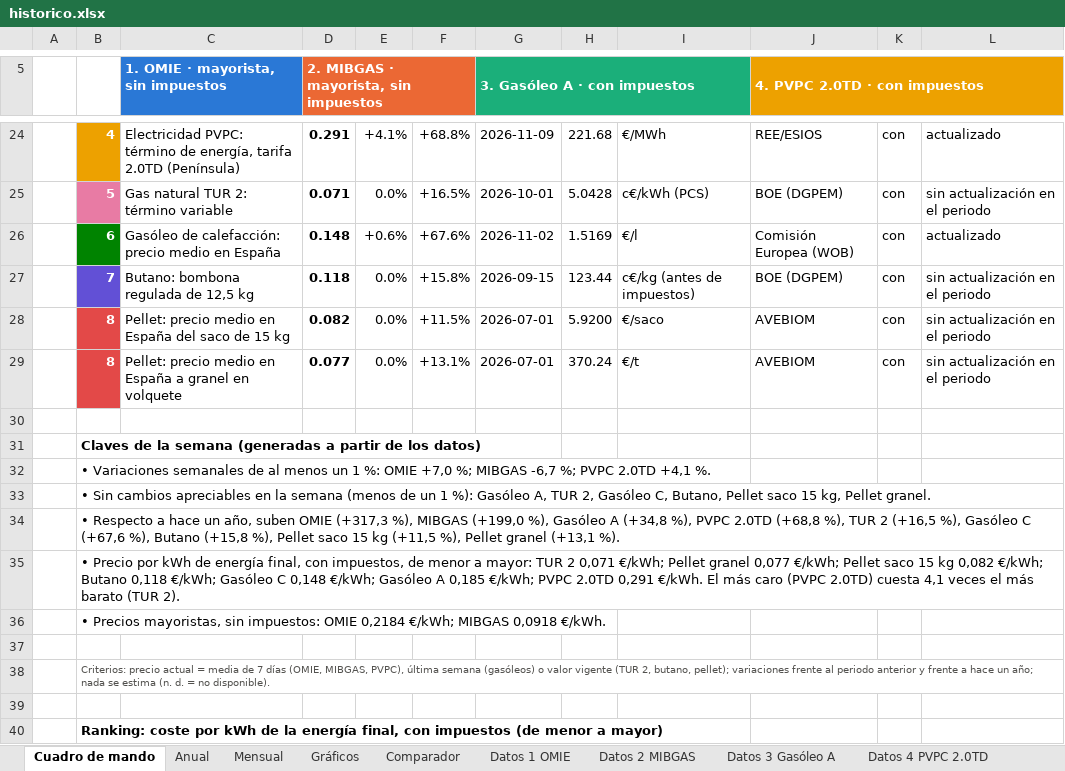
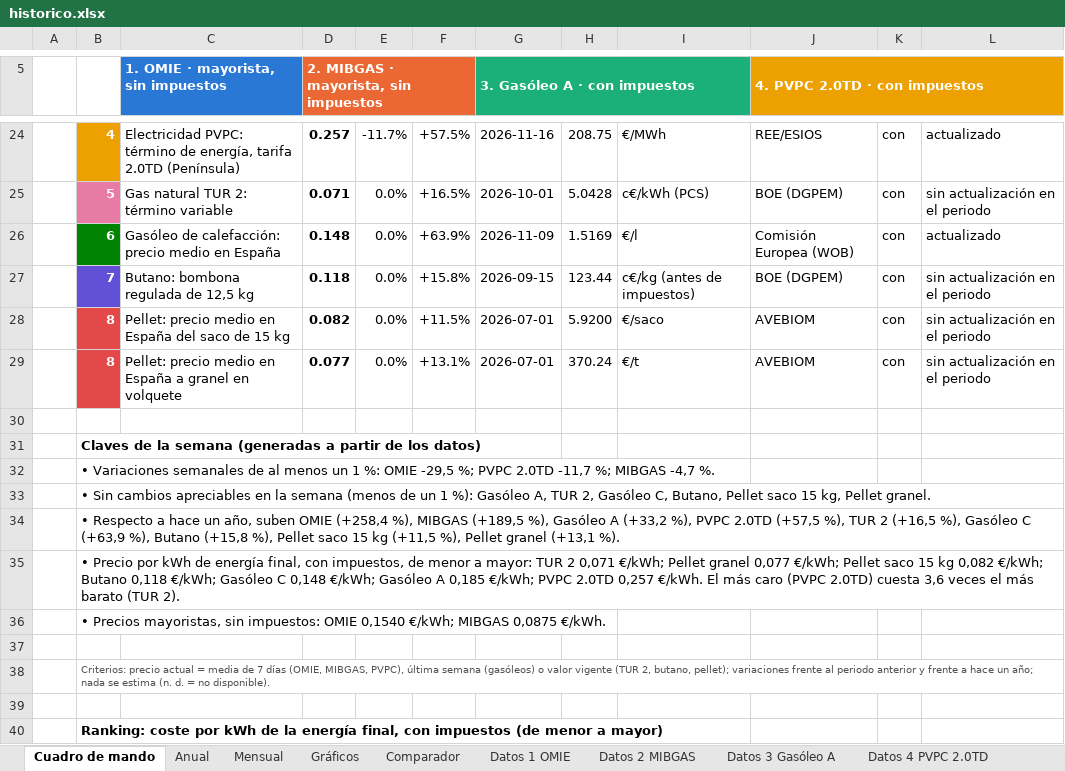
Before and after one commit to pablopardopazosgestan/cuadro-mando-precios-energia, an Excel workbook: sitio/informes/historico.xlsx, sheet Cuadro de mando, drawn as a sheet; only a part is shown, gaps mark what is left out; values as stored, in another font and other column widths than the file's, no borders; charts and pictures and conditional formats not drawn; the diff covers the shown part only; the diff names each change by its address in the sheet, - before the commit and + after, or states it on an @@ line.

```diff
--- a/sitio/informes/historico.xlsx (sheet Cuadro de mando)
+++ b/sitio/informes/historico.xlsx (sheet Cuadro de mando)
-D24: 0.291
+D24: 0.257
-E24: +4.1%
+E24: -11.7%
-F24: +68.8%
+F24: +57.5%
-G24 (3. Gasóleo A · con impuestos): 2026-11-09
+G24 (3. Gasóleo A · con impuestos): 2026-11-16
-H24: 221.68
+H24: 208.75
-E26: +0.6%
+E26: 0.0%
-F26: +67.6%
+F26: +63.9%
-G26 (3. Gasóleo A · con impuestos): 2026-11-02
+G26 (3. Gasóleo A · con impuestos): 2026-11-09
-B32: …%: OMIE +7,0 %; MIBGAS -6,7 %; PVPC 2.0TD +4,1 %.
+B32: …%: OMIE -29,5 %; PVPC 2.0TD -11,7 %; MIBGAS -4,7 %.
-B34: …suben OMIE (+317,3 %), MIBGAS (+199,0 %), Gasóleo A (+34,8 %), PVPC 2.0TD (+68,8 %), TUR 2 (+16,5 %), Gasóleo C (+67,6 %), Butano…
+B34: …suben OMIE (+258,4 %), MIBGAS (+189,5 %), Gasóleo A (+33,2 %), PVPC 2.0TD (+57,5 %), TUR 2 (+16,5 %), Gasóleo C (+63,9 %), Butano…
-B35: …PVPC 2.0TD 0,291 €/kWh. El más caro (PVPC 2.0TD) cuesta 4,1 veces el…
+B35: …PVPC 2.0TD 0,257 €/kWh. El más caro (PVPC 2.0TD) cuesta 3,6 veces el…
-B36: …impuestos: OMIE 0,2184 €/kWh; MIBGAS 0,0918 €/kWh.
+B36: …impuestos: OMIE 0,1540 €/kWh; MIBGAS 0,0875 €/kWh.
```
Also changed, not shown: 2 added rows, 2 removed rows, 25 edited cells and cell formats elsewhere in this sheet, sheet Datos 4 PVPC 2.0TD, sheet Datos 1 OMIE, sheet Datos 2 MIBGAS, sheet Datos 3 Gasóleo A, sheet Datos 6 Gasóleo C, sheet Mensual, 1 more sheet, 20 other files.
